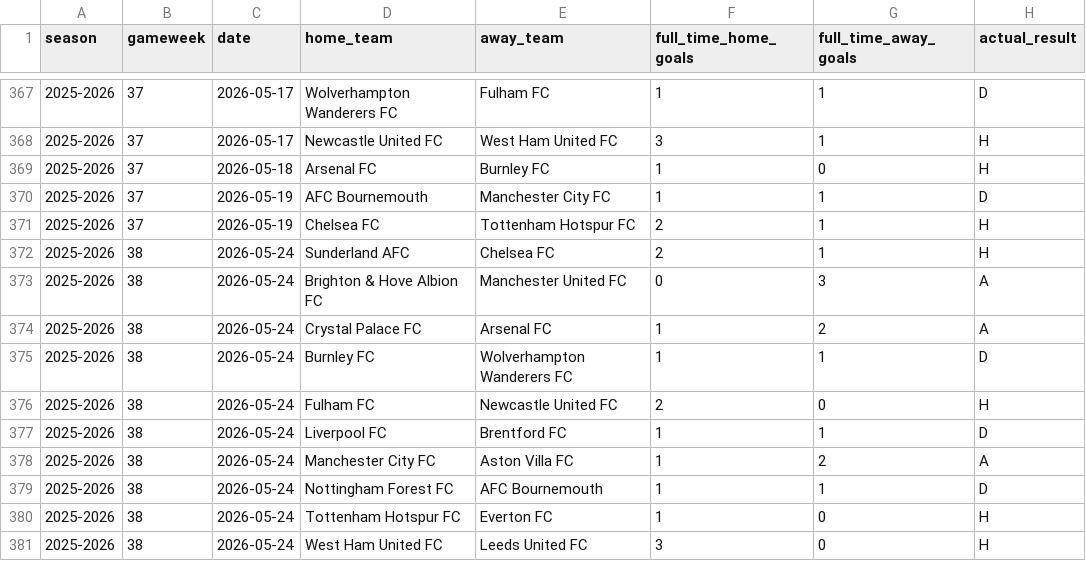
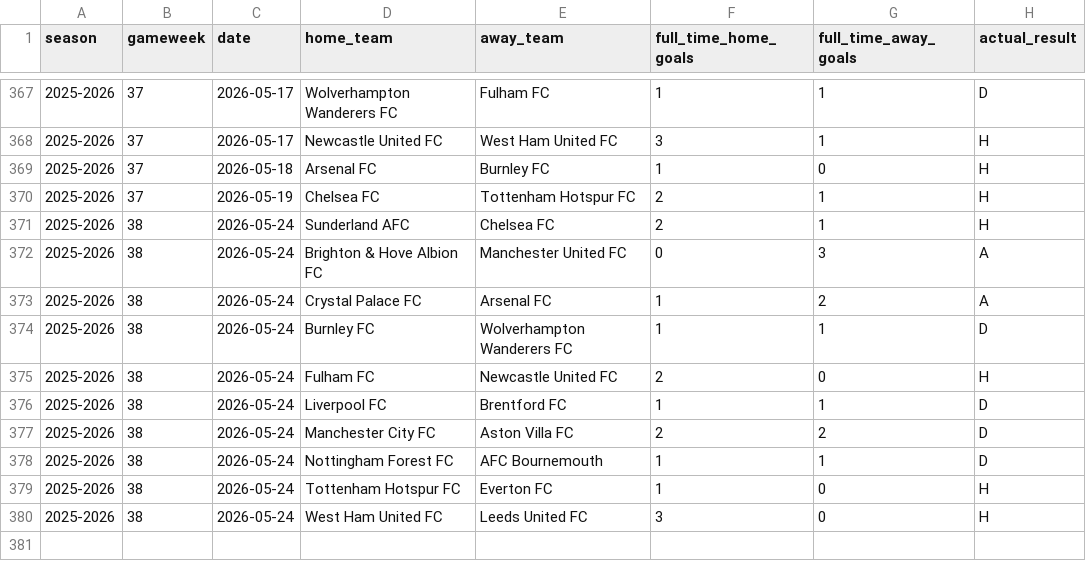
Before and after one commit to SugarAung/premier-league-predictor, a CSV file: data/live/pl_results_from_api.csv, drawn as a sheet; only a part is shown, gaps mark what is left out.

Commit message:
Auto update: refreshed results & predictions

```diff
--- a/data/live/pl_results_from_api.csv
+++ b/data/live/pl_results_from_api.csv
@@ -369,3 +369,2 @@ season,gameweek,date,home_team,away_team,full_time_home_goals,full_time_away_goa
 2025-2026,37,2026-05-18,Arsenal FC,Burnley FC,1,0,H
-2025-2026,37,2026-05-19,AFC Bournemouth,Manchester City FC,1,1,D
 2025-2026,37,2026-05-19,Chelsea FC,Tottenham Hotspur FC,2,1,H
@@ -377,3 +376,3 @@ season,gameweek,date,home_team,away_team,full_time_home_goals,full_time_away_goa
 2025-2026,38,2026-05-24,Liverpool FC,Brentford FC,1,1,D
-2025-2026,38,2026-05-24,Manchester City FC,Aston Villa FC,1,2,A
+2025-2026,38,2026-05-24,Manchester City FC,Aston Villa FC,2,2,D
 2025-2026,38,2026-05-24,Nottingham Forest FC,AFC Bournemouth,1,1,D
```
Also changed, not shown: data/live/live_predictions_history.csv.
